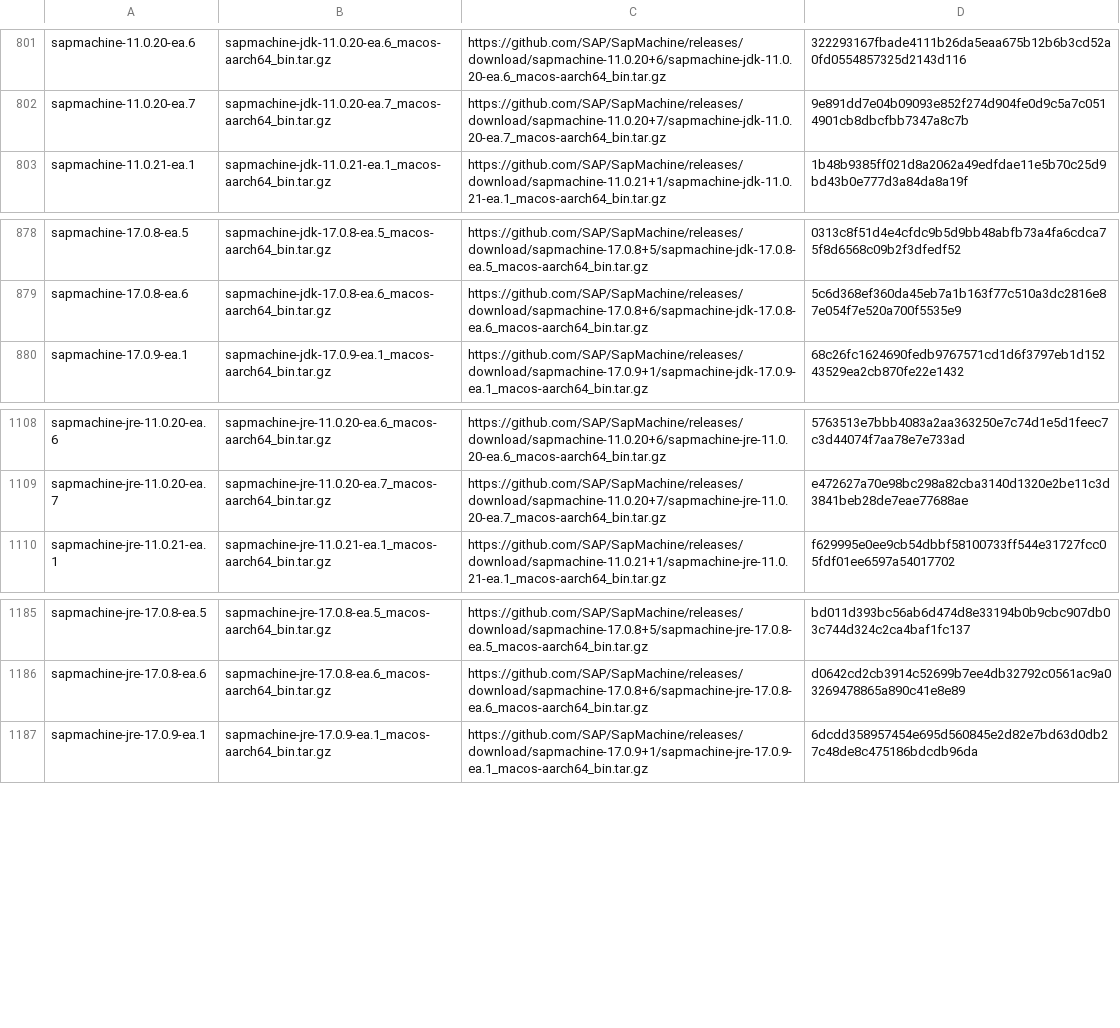
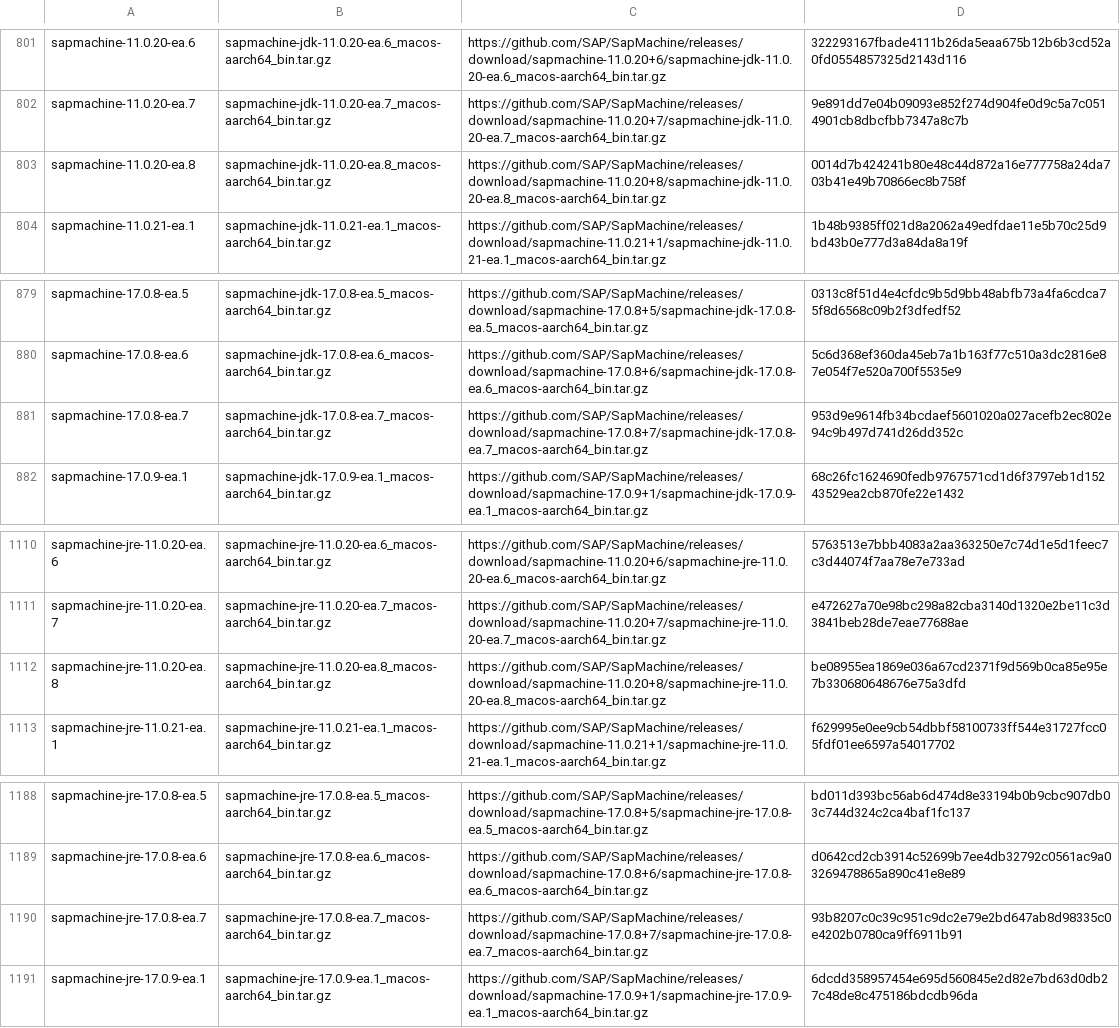
Before and after one commit to mise-plugins/rtx-java, a TSV file: data/jdk-macosx-aarch64-all.tsv, drawn as a sheet; only a part is shown, gaps mark what is left out; the diff names each change by its address in the sheet, - before the commit and + after, or states it on an @@ line.

```diff
--- a/data/jdk-macosx-aarch64-all.tsv
+++ b/data/jdk-macosx-aarch64-all.tsv
+row 803: sapmachine-11.0.20-ea.8 | sapmachine-jdk-11.0.20-ea.8_macos-aarch64_bin.tar.gz | https://github.com/SAP/SapMachine/releases/download/sapmachine-11.0.20+8/sapmachine-jdk-11.0.20-ea.8_macos-aarch64_bin.tar.gz | 0014d7b424241b80e48c44d872a16e777758a24da703b41e49b70866ec8b758f
+row 881: sapmachine-17.0.8-ea.7 | sapmachine-jdk-17.0.8-ea.7_macos-aarch64_bin.tar.gz | https://github.com/SAP/SapMachine/releases/download/sapmachine-17.0.8+7/sapmachine-jdk-17.0.8-ea.7_macos-aarch64_bin.tar.gz | 953d9e9614fb34bcdaef5601020a027acefb2ec802e94c9b497d741d26dd352c
+row 1112: sapmachine-jre-11.0.20-ea.8 | sapmachine-jre-11.0.20-ea.8_macos-aarch64_bin.tar.gz | https://github.com/SAP/SapMachine/releases/download/sapmachine-11.0.20+8/sapmachine-jre-11.0.20-ea.8_macos-aarch64_bin.tar.gz | be08955ea1869e036a67cd2371f9d569b0ca85e95e7b330680648676e75a3dfd
+row 1190: sapmachine-jre-17.0.8-ea.7 | sapmachine-jre-17.0.8-ea.7_macos-aarch64_bin.tar.gz | https://github.com/SAP/SapMachine/releases/download/sapmachine-17.0.8+7/sapmachine-jre-17.0.8-ea.7_macos-aarch64_bin.tar.gz | 93b8207c0c39c951c9dc2e79e2bd647ab8d98335c0e4202b0780ca9ff6911b91
```
Also changed, not shown: data/jdk-linux-aarch64-all.tsv, data/jdk-linux-aarch64-ea.tsv, 9 other files.
